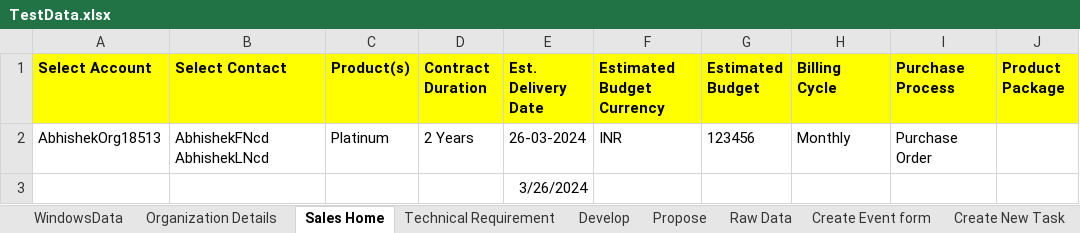
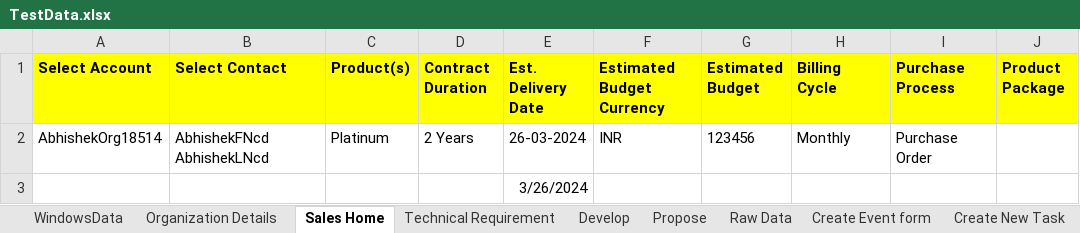
Before and after one commit to abhishekbirana/iCustomer_OSS_BSS, an Excel workbook: target/test-classes/TestData.xlsx, sheet Sales Home, drawn as a sheet; only a part is shown; values as stored, in another font and other column widths than the file's, no borders; the diff names each change by its address in the sheet, - before the commit and + after, or states it on an @@ line.

Commit message:
Abhishek-"200320241128"

```diff
--- a/target/test-classes/TestData.xlsx (sheet Sales Home)
+++ b/target/test-classes/TestData.xlsx (sheet Sales Home)
-A2 (Select Account): AbhishekOrg18513
+A2 (Select Account): AbhishekOrg18514
```
Also changed, not shown: sheet Organization Details, 4 other files.
